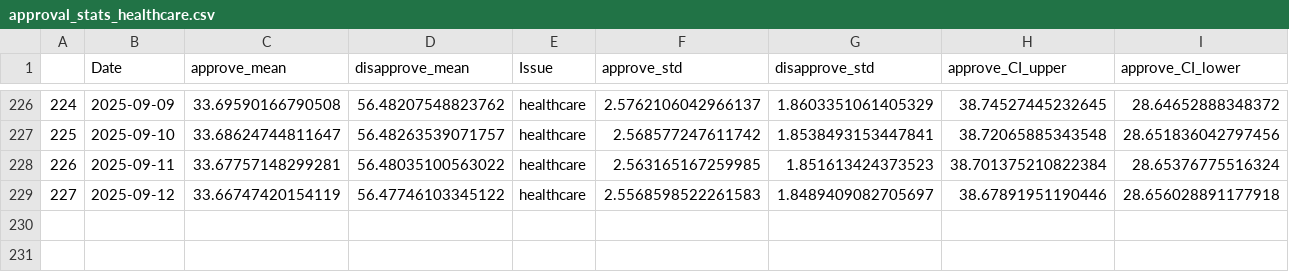
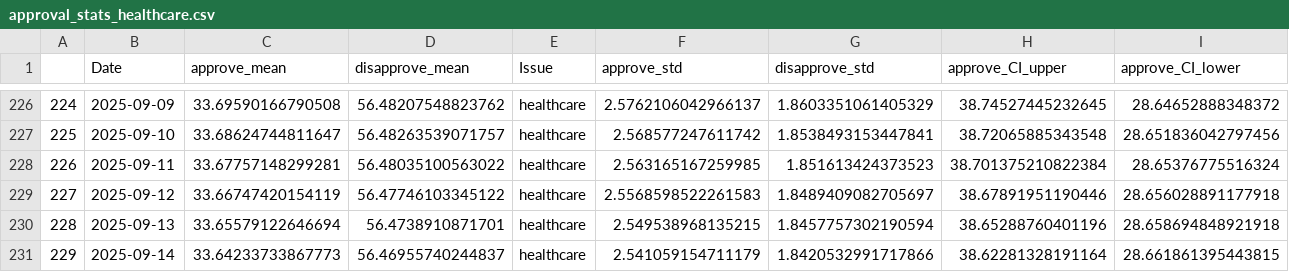
Before and after one commit to Hackquantumcpp/snoutcounter-backend, a CSV file: approval_stats_healthcare.csv, drawn as a sheet; only a part is shown, gaps mark what is left out; rows hold the shown columns only; the diff names each change by its address in the sheet, - before the commit and + after, or states it on an @@ line.

```diff
--- a/approval_stats_healthcare.csv
+++ b/approval_stats_healthcare.csv
+row 230: 228 | 2025-09-13 | 33.65579122646694 | 56.4738910871701 | healthcare | 2.549538968135215 | 1.8457757302190594 | 38.65288760401196 | 28.658694848921918
+row 231: 229 | 2025-09-14 | 33.64233733867773 | 56.46955740244837 | healthcare | 2.541059154711179 | 1.8420532991717866 | 38.62281328191164 | 28.661861395443815
```
Also changed, not shown: approval_stats_fp.csv, approval_stats_imm.csv, 26 other files.
